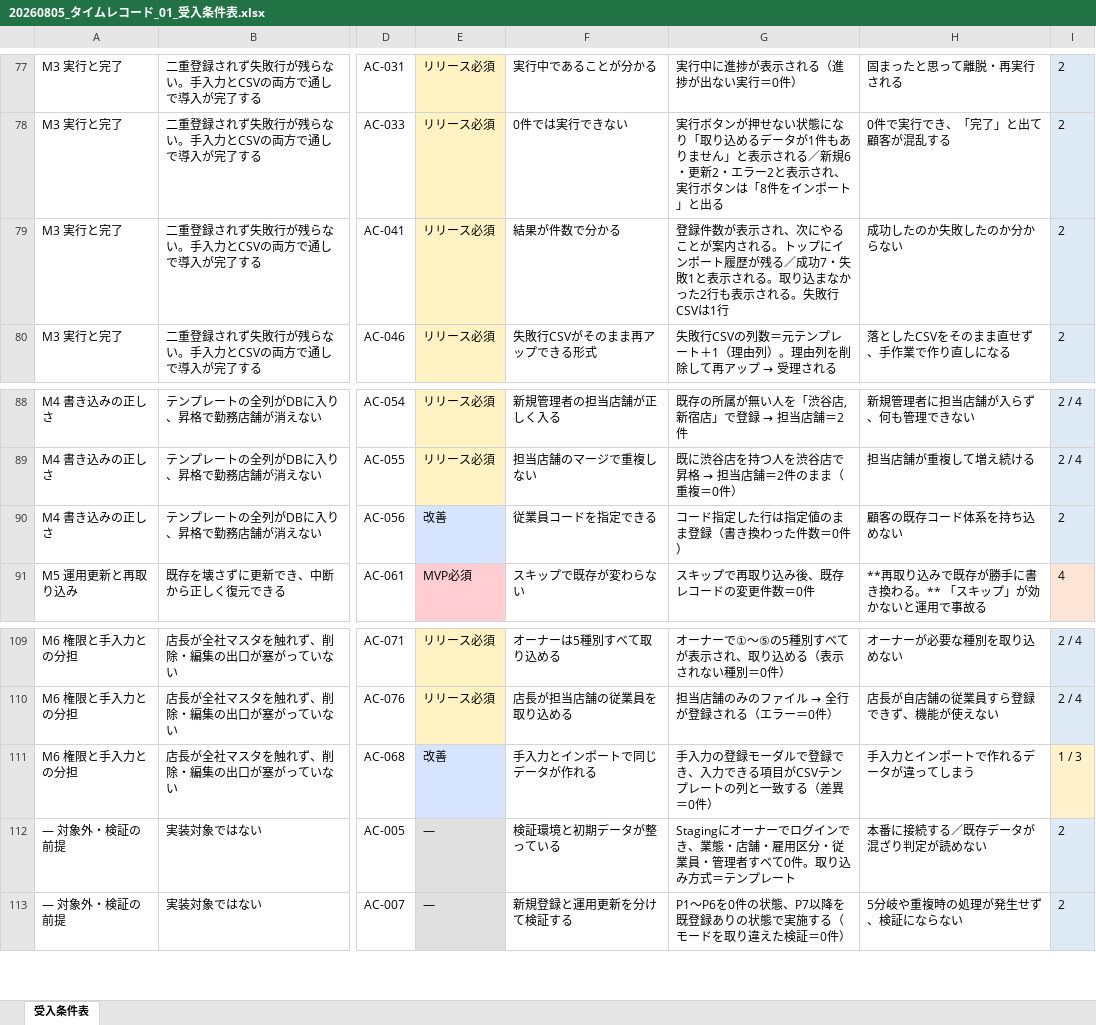
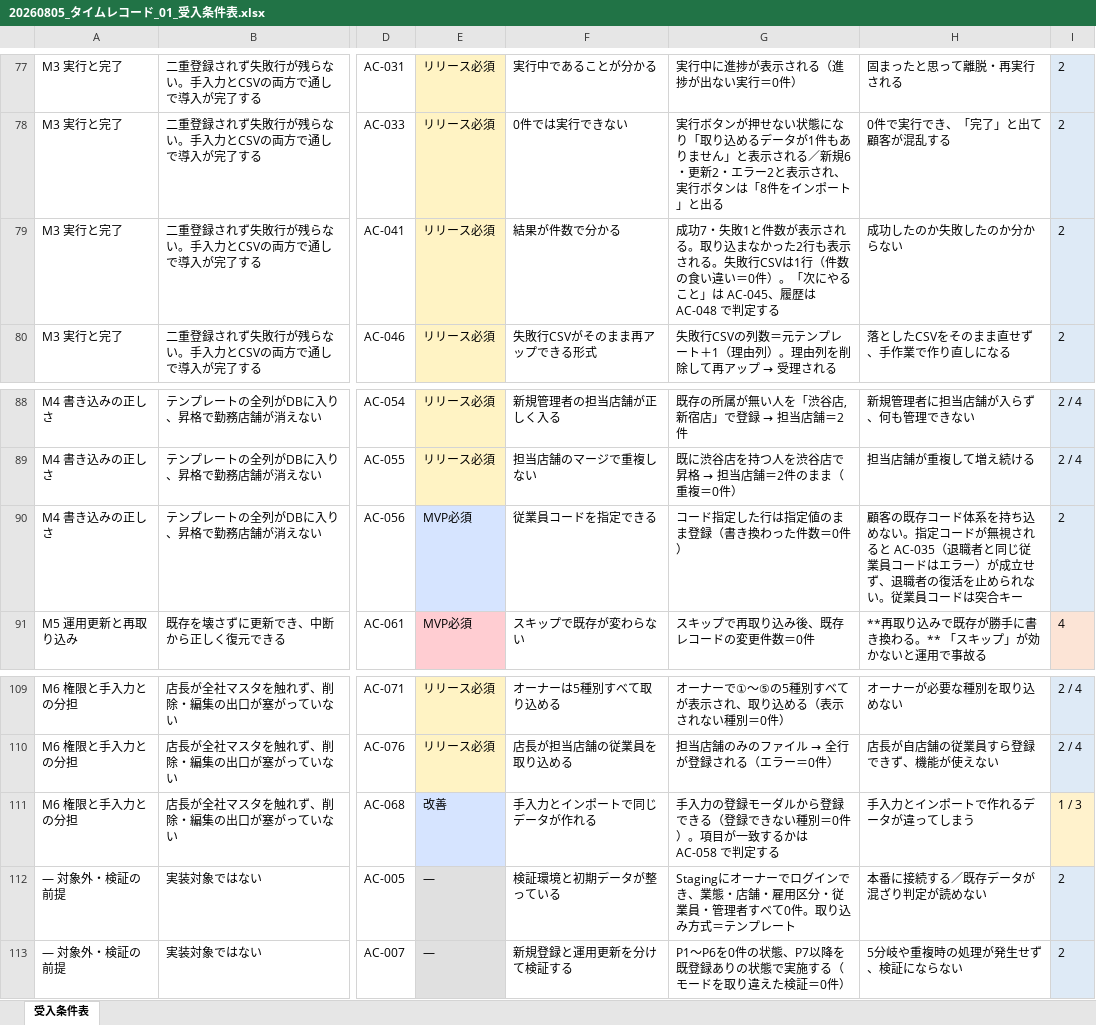
Before and after one commit to suguru789987/rakmy-timerecord-import-spec, an Excel workbook: excel/20260805_タイムレコード_01_受入条件表.xlsx, sheet 受入条件表, drawn as a sheet; only a part is shown, gaps mark what is left out; values as stored, in another font and other column widths than the file's, no borders; conditional formats not drawn; the diff names each change by its address in the sheet, - before the commit and + after, or states it on an @@ line.

```diff
--- a/excel/20260805_タイムレコード_01_受入条件表.xlsx (sheet 受入条件表)
+++ b/excel/20260805_タイムレコード_01_受入条件表.xlsx (sheet 受入条件表)
-G79: 登録件数が表示され、次にやることが案内される。トップにインポート履歴が残る／成功7・失敗1と表示される。取り込まなかった2行も表示される。失敗行CSVは1行
+G79: 成功7・失敗1と件数が表示される。取り込まなかった2行も表示される。失敗行CSVは1行（件数の食い違い＝0件）。「次にやること」は AC-045、履歴は AC-048 で判定する
-E90: 改善
+E90: MVP必須
-H90: …込めない
+H90: …込めない。指定コードが無視されると AC-035（退職者と同じ従業員コードはエラー）が成立せず、退職者の復活を止められない。従業員コードは突合キー
-G111: …モーダルで登録でき、入力できる項目がCSVテンプレートの列と一致する（差異＝0件）
+G111: …モーダルから登録できる（登録できない種別＝0件）。項目が一致するかは AC-058 で判定する
```
Also changed, not shown: 2 other files.
